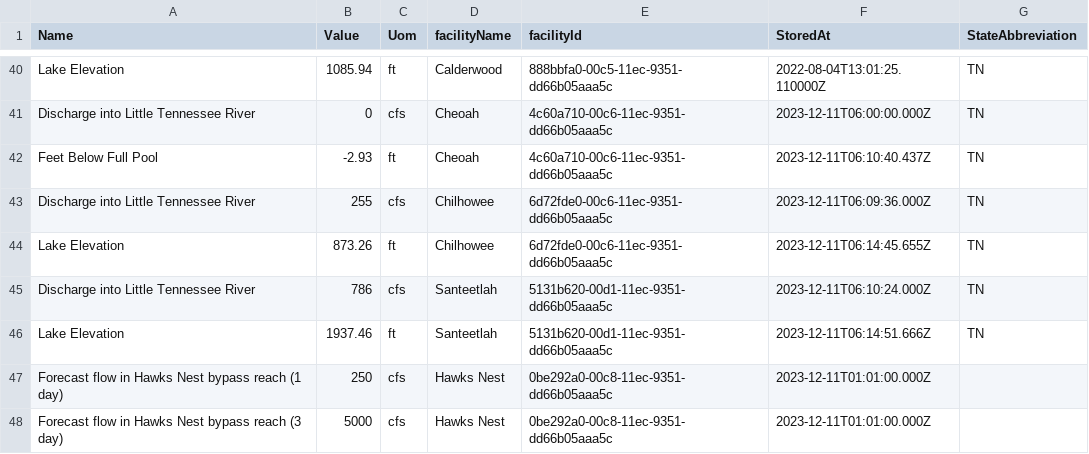
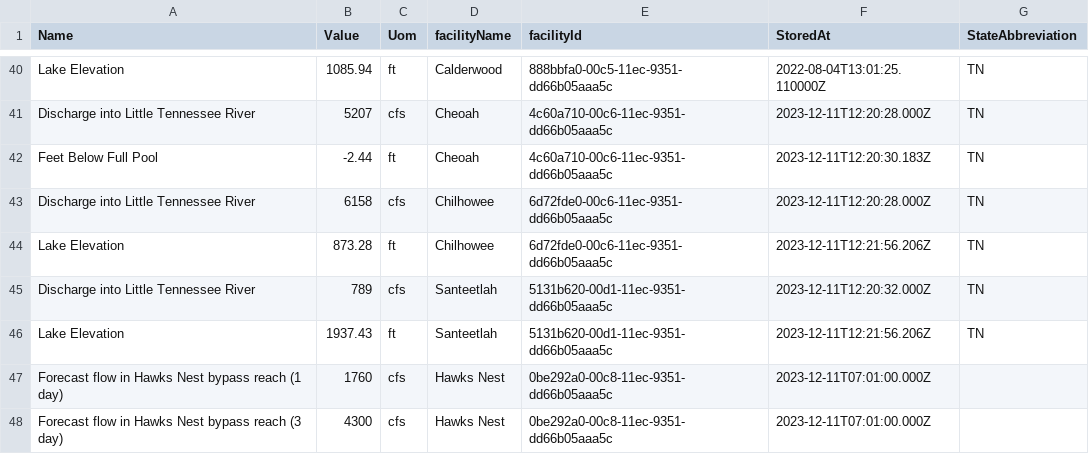
Before and after one commit to abkfenris/safewaters, a CSV file: safewaters.csv, drawn as a sheet; only a part is shown, gaps mark what is left out; the diff covers the shown part only; the diff names each change by its address in the sheet, - before the commit and + after, or states it on an @@ line.

```diff
--- a/safewaters.csv
+++ b/safewaters.csv
-B41 (Value): 0
+B41 (Value): 5207
-F41 (StoredAt): 2023-12-11T06:00:00.000Z
+F41 (StoredAt): 2023-12-11T12:20:28.000Z
-B42 (Value): -2.93
+B42 (Value): -2.44
-F42 (StoredAt): 2023-12-11T06:10:40.437Z
+F42 (StoredAt): 2023-12-11T12:20:30.183Z
-B43 (Value): 255
+B43 (Value): 6158
-F43 (StoredAt): 2023-12-11T06:09:36.000Z
+F43 (StoredAt): 2023-12-11T12:20:28.000Z
-B44 (Value): 873.26
+B44 (Value): 873.28
-F44 (StoredAt): 2023-12-11T06:14:45.655Z
+F44 (StoredAt): 2023-12-11T12:21:56.206Z
-B45 (Value): 786
+B45 (Value): 789
-F45 (StoredAt): 2023-12-11T06:10:24.000Z
+F45 (StoredAt): 2023-12-11T12:20:32.000Z
-B46 (Value): 1937.46
+B46 (Value): 1937.43
-F46 (StoredAt): 2023-12-11T06:14:51.666Z
+F46 (StoredAt): 2023-12-11T12:21:56.206Z
-B47 (Value): 250
+B47 (Value): 1760
-F47:F48 (StoredAt): 2023-12-11T01:01:00.000Z
+F47:F48 (StoredAt): 2023-12-11T07:01:00.000Z
-B48 (Value): 5000
+B48 (Value): 4300
```
Also changed, not shown: 1 added row, 1 removed row and 62 edited cells elsewhere in this file.
